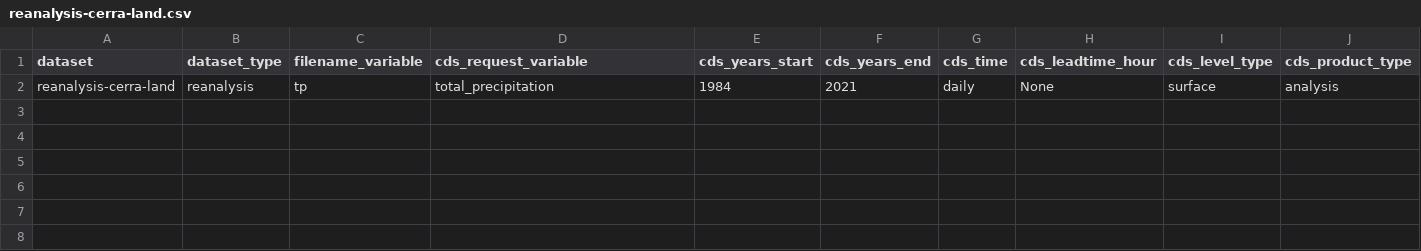
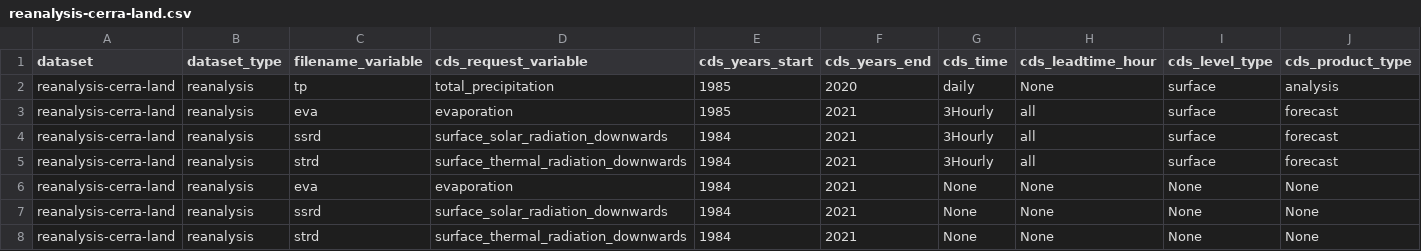
Before and after one commit to SantanderMetGroup/c3s-cds, a CSV file: requests/reanalysis-cerra-land.csv, drawn as a sheet; only a part is shown; rows hold the shown columns only; the diff names each change by its address in the sheet, - before the commit and + after, or states it on an @@ line.

Commit message:
Update CERRA, cerraland and accumulation

```diff
--- a/requests/reanalysis-cerra-land.csv
+++ b/requests/reanalysis-cerra-land.csv
-E2 (cds_years_start): 1984
+E2 (cds_years_start): 1985
-F2 (cds_years_end): 2021
+F2 (cds_years_end): 2020
+row 3: reanalysis-cerra-land | reanalysis | eva | evaporation | 1985 | 2021 | 3Hourly | all | surface | forecast
+row 4: reanalysis-cerra-land | reanalysis | ssrd | surface_solar_radiation_downwards | 1984 | 2021 | 3Hourly | all | surface | forecast
+row 5: reanalysis-cerra-land | reanalysis | strd | surface_thermal_radiation_downwards | 1984 | 2021 | 3Hourly | all | surface | forecast
+row 6: reanalysis-cerra-land | reanalysis | eva | evaporation | 1984 | 2021 | None | None | None | None
+row 7: reanalysis-cerra-land | reanalysis | ssrd | surface_solar_radiation_downwards | 1984 | 2021 | None | None | None | None
+row 8: reanalysis-cerra-land | reanalysis | strd | surface_thermal_radiation_downwards | 1984 | 2021 | None | None | None | None
```
Also changed, not shown: requests/derived-era5-single-levels-daily-statistics.csv, requests/reanalysis-cerra-single-levels.csv, 5 other files.
